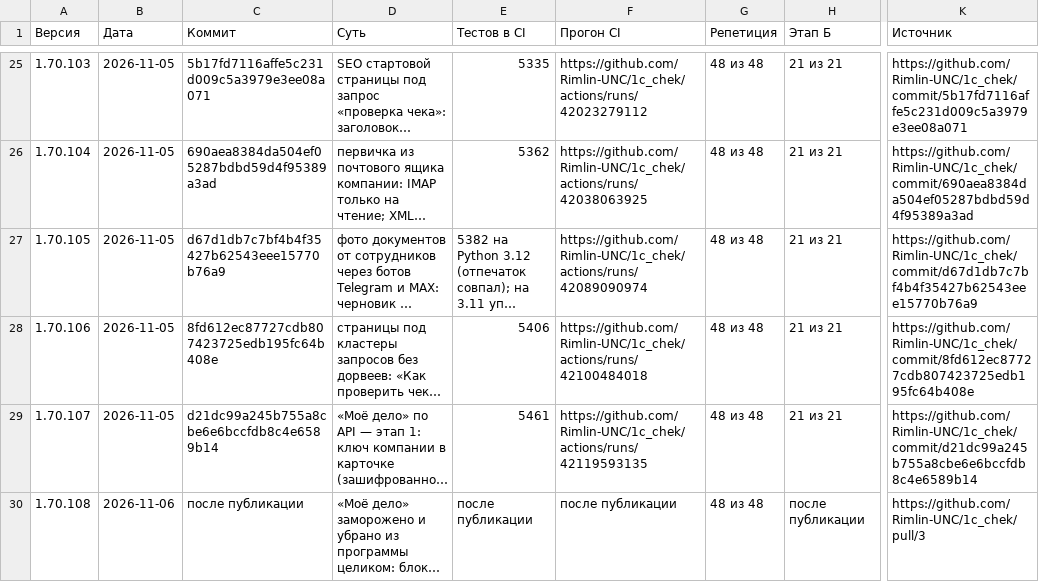
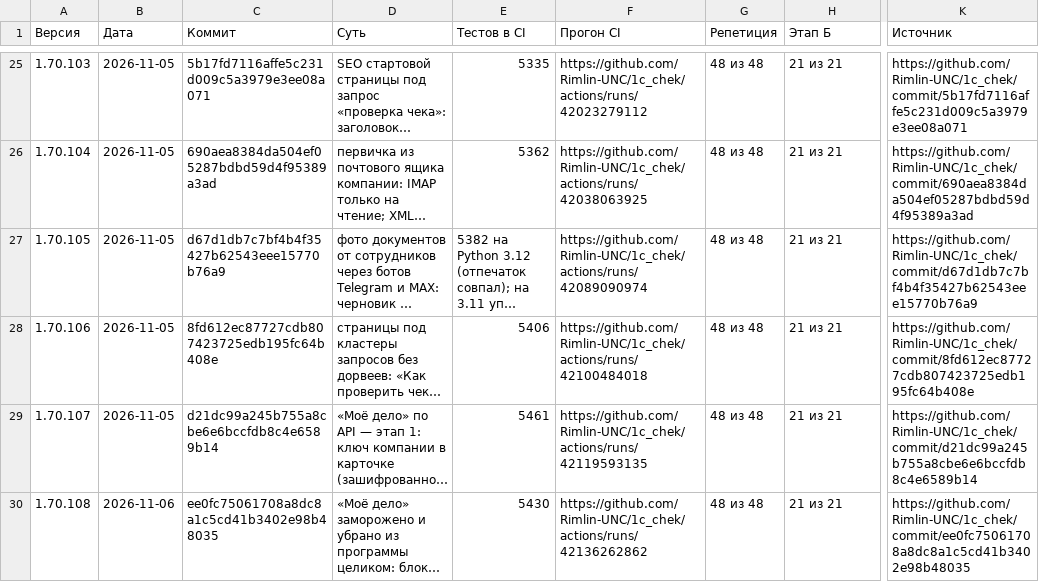
Before and after one commit to Rimlin-UNC/1c_chek, a CSV file: docs/kb/09_releases.csv, drawn as a sheet; only a part is shown, gaps mark what is left out; long unchanged cells end in …; the diff names each change by its address in the sheet, - before the commit and + after, or states it on an @@ line.

```diff
--- a/docs/kb/09_releases.csv
+++ b/docs/kb/09_releases.csv
-C30 (Коммит): после публикации
+C30 (Коммит): ee0fc75061708a8dc8a1c5cd41b3402e98b48035
-E30 (Тестов в CI): после публикации
+E30 (Тестов в CI): 5430
-F30 (Прогон CI): после публикации
+F30 (Прогон CI): https://github.com/Rimlin-UNC/1c_chek/actions/runs/42136262862
-H30 (Этап Б): после публикации
+H30 (Этап Б): 21 из 21
-K30 (Источник): https://github.com/Rimlin-UNC/1c_chek/pull/3
+K30 (Источник): https://github.com/Rimlin-UNC/1c_chek/commit/ee0fc75061708a8dc8a1c5cd41b3402e98b48035
```
Also changed, not shown: docs/kb/02_roadmap.csv, docs/kb/06_open_questions.csv, 4 other files.
